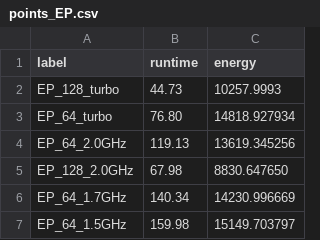
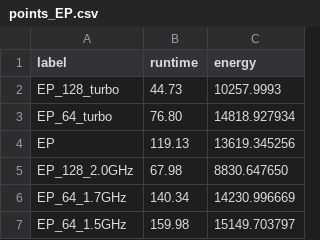
Before and after one commit to suryachandra949/POSE_webapp, a CSV file: data/points_EP.csv, drawn as a sheet.

```diff
--- a/data/points_EP.csv
+++ b/data/points_EP.csv
@@ -3,3 +3,3 @@ EP_128_turbo,44.73,10257.9993
 EP_64_turbo,76.80,14818.927934
-EP_64_2.0GHz,119.13,13619.345256
+EP,119.13,13619.345256
 EP_128_2.0GHz,67.98,8830.647650
```
Also changed, not shown: data/points_BT.csv, data/points_CG.csv, 19 other files.
